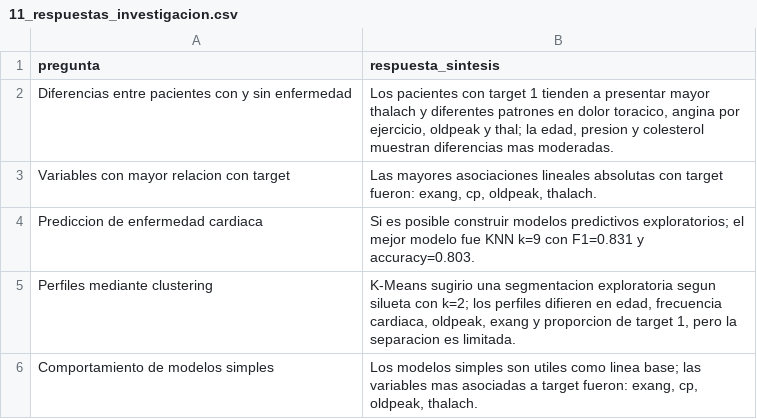
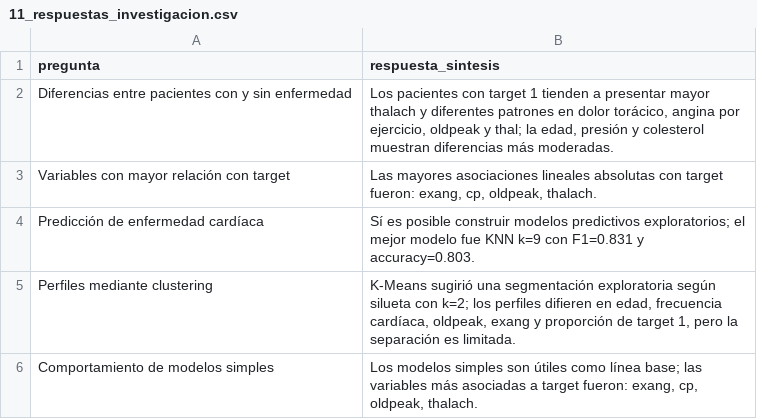
Before and after one commit to FernandoValdes01/INFO1184, a CSV file: TA/TA05/salidas/11_respuestas_investigacion.csv, drawn as a sheet.

```diff
--- a/TA/TA05/salidas/11_respuestas_investigacion.csv
+++ b/TA/TA05/salidas/11_respuestas_investigacion.csv
@@ -1,6 +1,6 @@
 pregunta,respuesta_sintesis
-Diferencias entre pacientes con y sin enfermedad,"Los pacientes con target 1 tienden a presentar mayor thalach y diferentes patrones en dolor toracico, angina por ejercicio, oldpeak y thal; la edad, presion y colesterol muestran diferencias mas moderadas."
-Variables con mayor relacion con target,"Las mayores asociaciones lineales absolutas con target fueron: exang, cp, oldpeak, thalach."
-Prediccion de enfermedad cardiaca,Si es posible construir modelos predictivos exploratorios; el mejor modelo fue KNN k=9 con F1=0.831 y accuracy=0.803.
-Perfiles mediante clustering,"K-Means sugirio una segmentacion exploratoria segun silueta con k=2; los perfiles difieren en edad, frecuencia cardiaca, oldpeak, exang y proporcion de target 1, pero la separacion es limitada."
-Comportamiento de modelos simples,"Los modelos simples son utiles como linea base; las variables mas asociadas a target fueron: exang, cp, oldpeak, thalach."
+Diferencias entre pacientes con y sin enfermedad,"Los pacientes con target 1 tienden a presentar mayor thalach y diferentes patrones en dolor torácico, angina por ejercicio, oldpeak y thal; la edad, presión y colesterol muestran diferencias más moderadas."
+Variables con mayor relación con target,"Las mayores asociaciones lineales absolutas con target fueron: exang, cp, oldpeak, thalach."
+Predicción de enfermedad cardíaca,Sí es posible construir modelos predictivos exploratorios; el mejor modelo fue KNN k=9 con F1=0.831 y accuracy=0.803.
+Perfiles mediante clustering,"K-Means sugirió una segmentación exploratoria según silueta con k=2; los perfiles difieren en edad, frecuencia cardíaca, oldpeak, exang y proporción de target 1, pero la separación es limitada."
+Comportamiento de modelos simples,"Los modelos simples son útiles como línea base; las variables más asociadas a target fueron: exang, cp, oldpeak, thalach."
```
Also changed, not shown: TA/TA05/salidas/00_diccionario_variables.csv, TA/TA05/salidas/05_correlaciones_con_target.csv, 17 other files.
